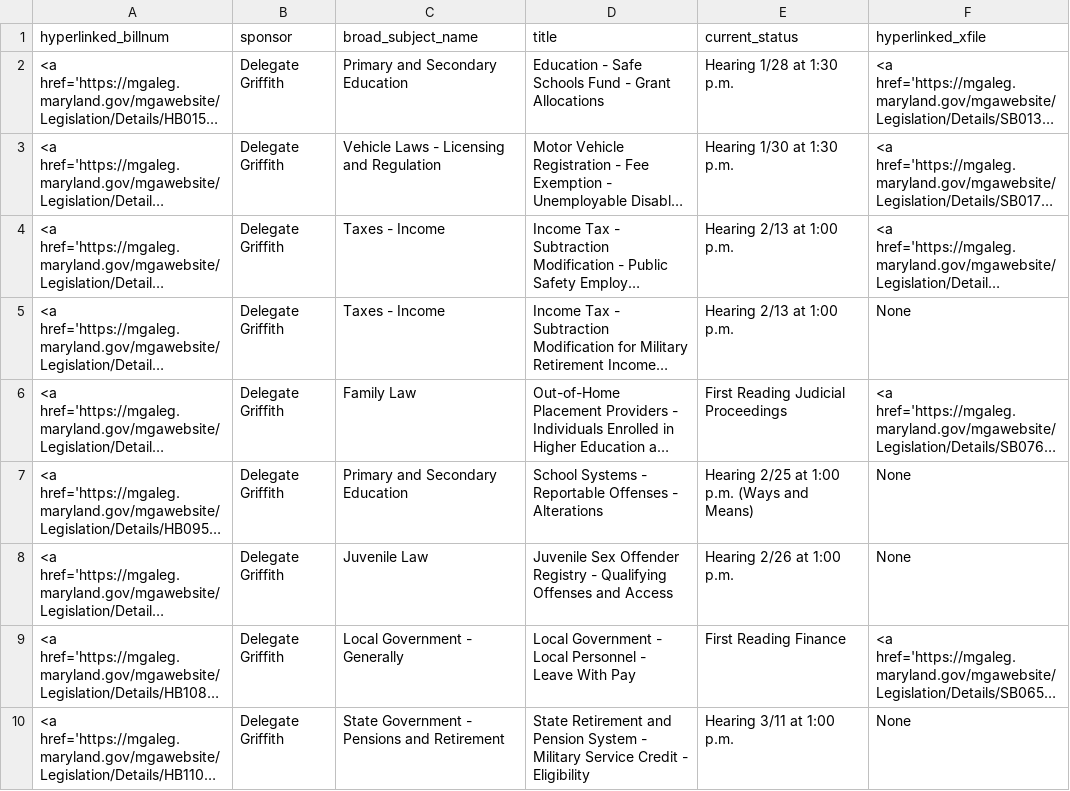
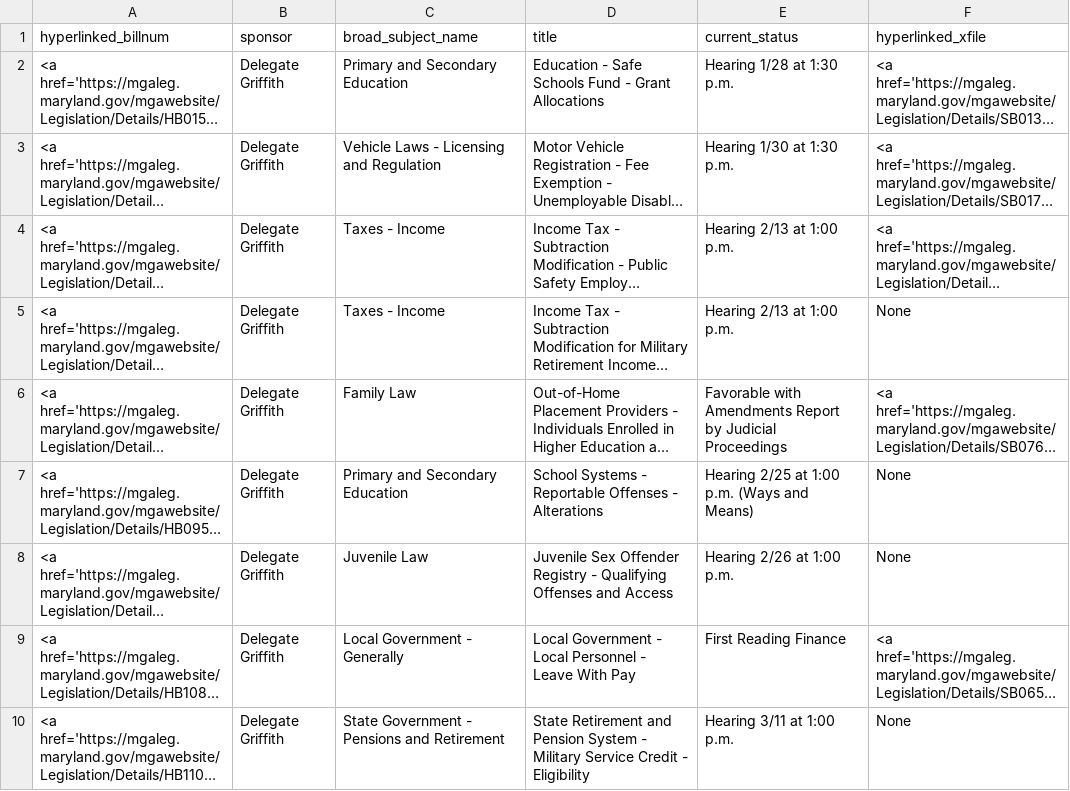
Before and after one commit to Baltimore-Sun/md-ga-bill-tracker, a CSV file: hartab.csv, drawn as a sheet; only a part is shown; long unchanged cells end in …; the diff names each change by its address in the sheet, - before the commit and + after, or states it on an @@ line.

```diff
--- a/hartab.csv
+++ b/hartab.csv
-E6 (current_status): First Reading Judicial Proceedings
+E6 (current_status): Favorable with Amendments Report by Judicial Proceedings
```
Also changed, not shown: aatab.csv, carrolltab.csv, 1 other file.
